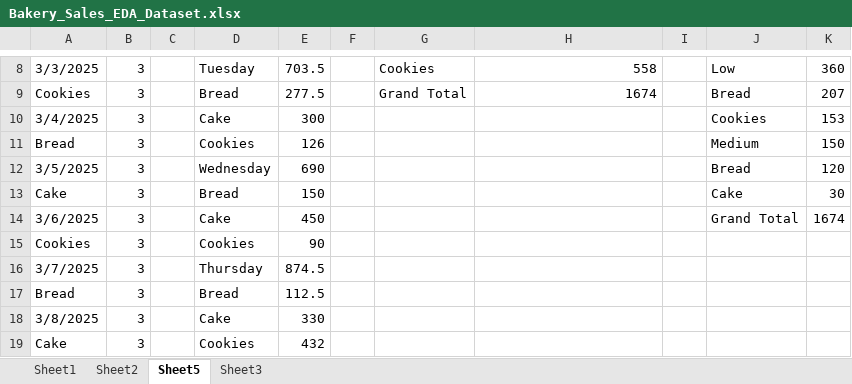
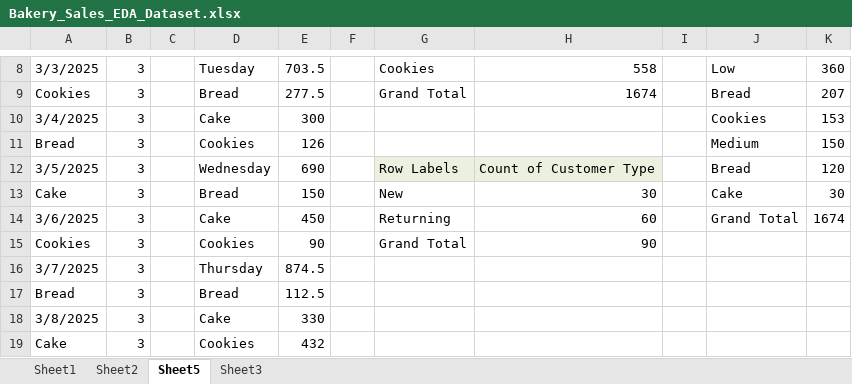
Before and after one commit to eriise/EDA, an Excel workbook: Bakery_Sales_EDA_Dataset.xlsx, sheet Sheet5, drawn as a sheet; only a part is shown, gaps mark what is left out; values as stored, in another font and other column widths than the file's, no borders; the diff names each change by its address in the sheet, - before the commit and + after, or states it on an @@ line.

Commit message:
Add files via upload

```diff
--- a/Bakery_Sales_EDA_Dataset.xlsx (sheet Sheet5)
+++ b/Bakery_Sales_EDA_Dataset.xlsx (sheet Sheet5)
-G12: (empty)
+G12: Row Labels
-G12:H12 fill: none
+G12:H12 fill: #EBF1DE
-H12: (empty)
+H12: Count of Customer Type
-G13: (empty)
+G13: New
-H13: (empty)
+H13: 30
-G14: (empty)
+G14: Returning
-H14: (empty)
+H14: 60
-G15: (empty)
+G15: Grand Total
-H15: (empty)
+H15: 90
```
Also changed, not shown: charts or pictures.
